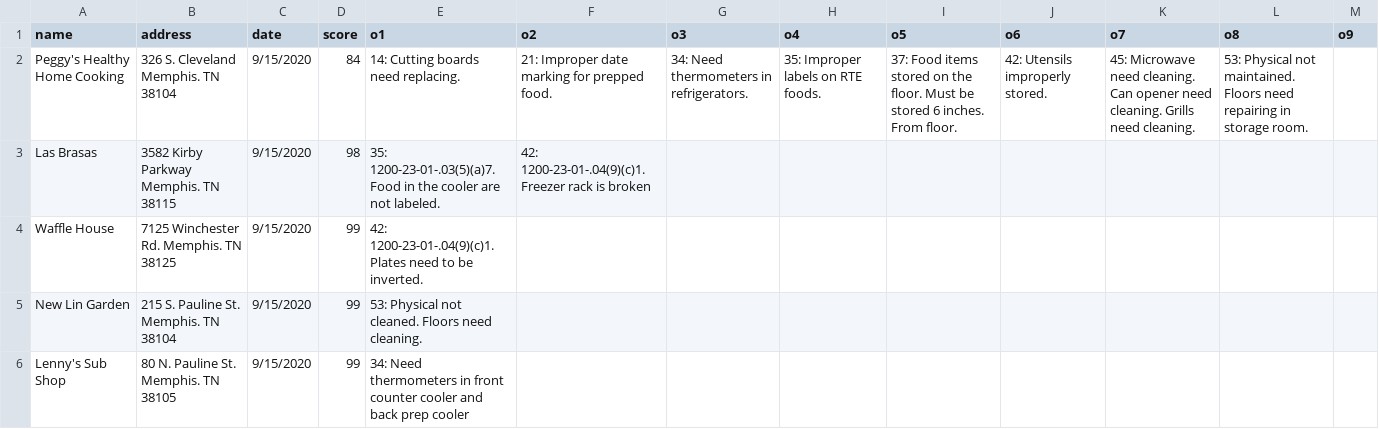
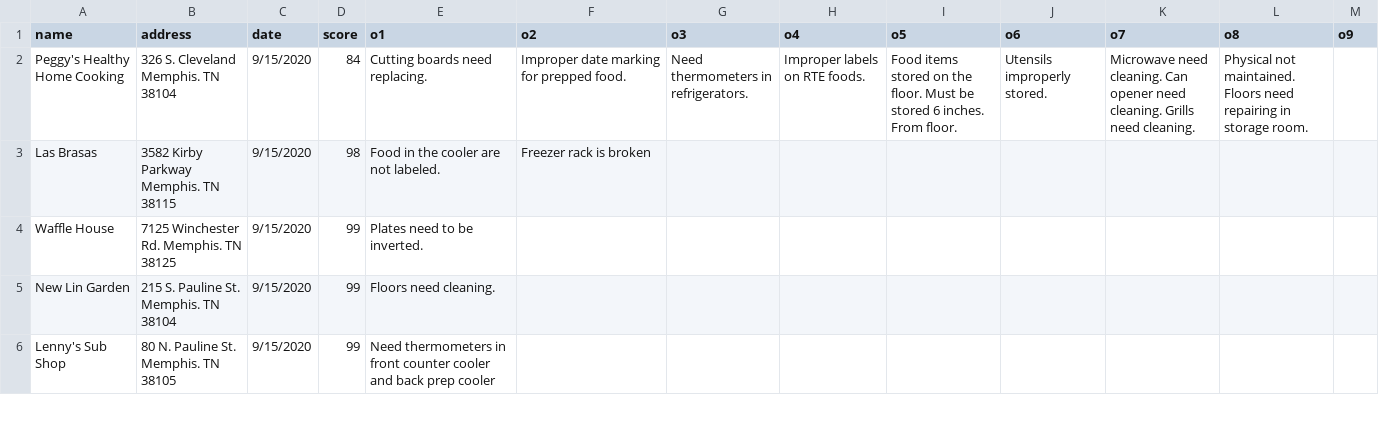
Before and after one commit to COMP4081GroupK/CleanEats, a CSV file: app/src/main/res/raw/shelby.csv, drawn as a sheet; only a part is shown; the diff covers the shown part only; the diff names each change by its address in the sheet, - before the commit and + after, or states it on an @@ line.

```diff
--- a/app/src/main/res/raw/shelby.csv
+++ b/app/src/main/res/raw/shelby.csv
-E2 (o1): 14: Cutting boards need replacing.
+E2 (o1): Cutting boards need replacing.
-F2 (o2): 21: Improper date marking for prepped food.
+F2 (o2): Improper date marking for prepped food.
-G2 (o3): 34: Need thermometers in refrigerators.
+G2 (o3): Need thermometers in refrigerators.
-H2 (o4): 35: Improper labels on RTE foods.
+H2 (o4): Improper labels on RTE foods.
-I2 (o5): 37: Food items…
+I2 (o5): Food items…
-J2 (o6): 42: Utensils improperly stored.
+J2 (o6): Utensils improperly stored.
-K2 (o7): 45: Microwave need…
+K2 (o7): Microwave need…
-L2 (o8): 53: Physical not…
+L2 (o8): Physical not…
-E3 (o1): 35: 1200-23-01-.03(5)(a)7. Food in…
+E3 (o1): Food in…
-F3 (o2): 42: 1200-23-01-.04(9)(c)1. Freezer rack is broken
+F3 (o2): Freezer rack is broken
-E4 (o1): 42: 1200-23-01-.04(9)(c)1. Plates need to be inverted.
+E4 (o1): Plates need to be inverted.
-E5 (o1): 53: Physical not cleaned. Floors need cleaning.
+E5 (o1): Floors need cleaning.
-E6 (o1): 34: Need thermometers…
+E6 (o1): Need thermometers…
```
Also changed, not shown: 174 edited cells elsewhere in this file, 10 other files.
